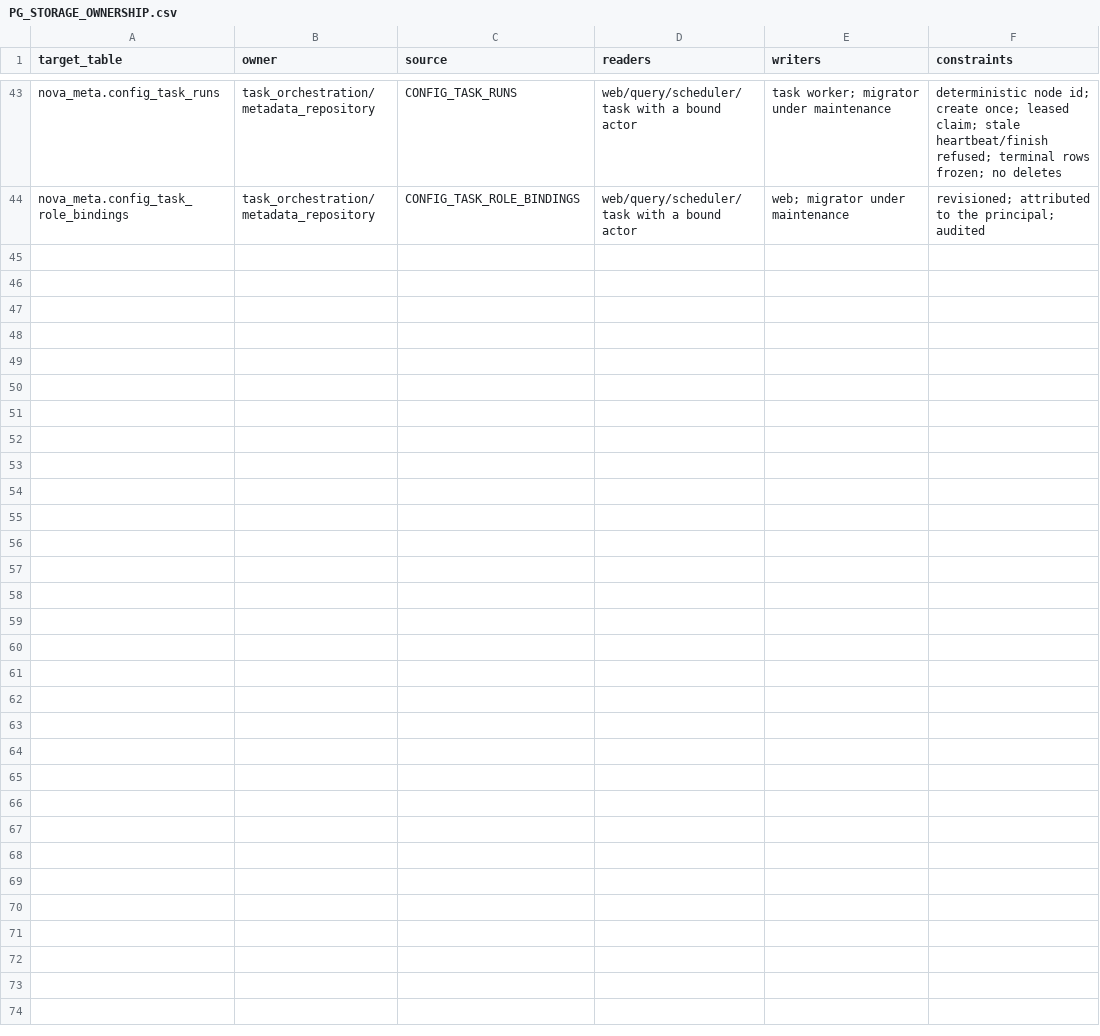
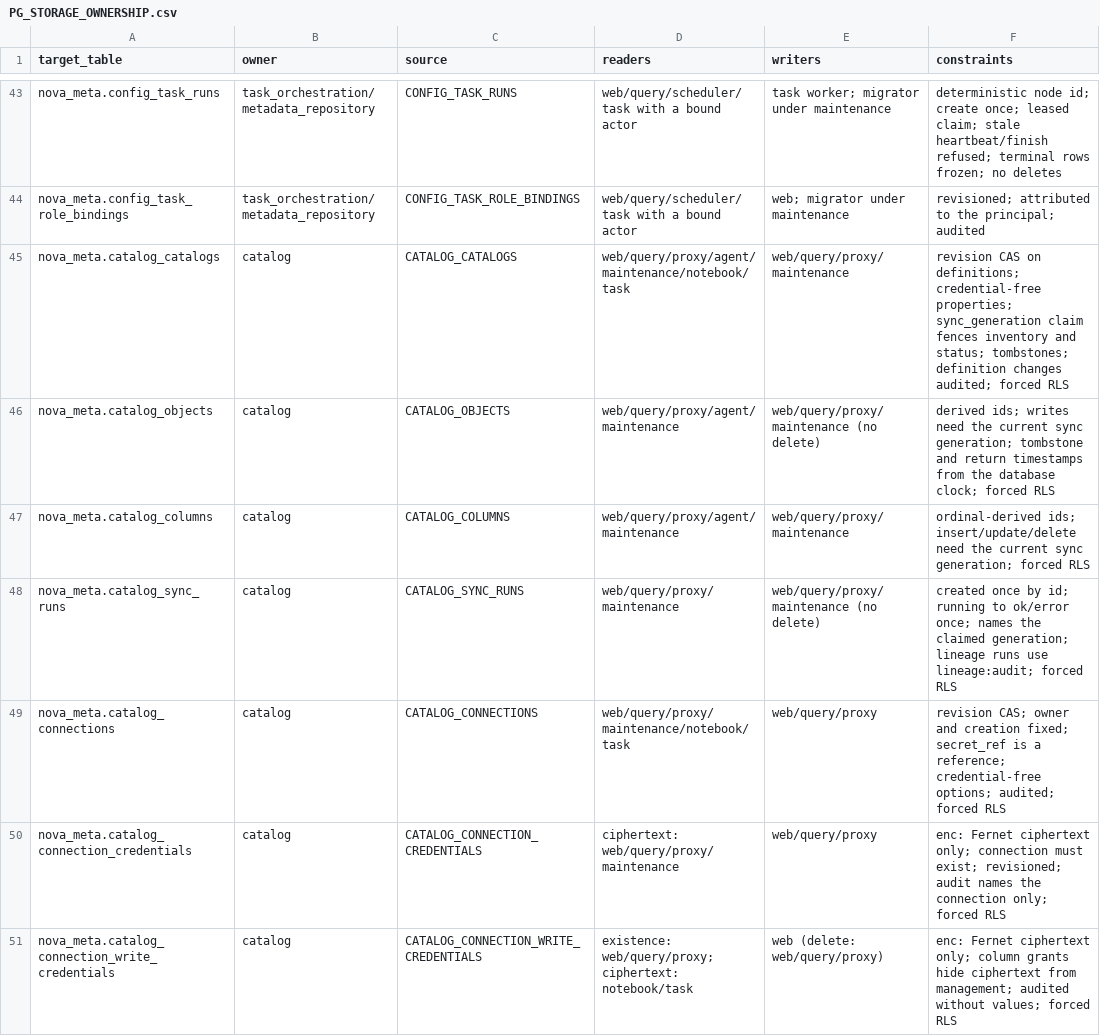
Before and after one commit to dwickyfp/nova, a CSV file: docs/architecture/production-refactor/PG_STORAGE_OWNERSHIP.csv, drawn as a sheet; only a part is shown, gaps mark what is left out; the diff covers the shown part only; the diff names each change by its address in the sheet, - before the commit and + after, or states it on an @@ line.

```diff
--- a/docs/architecture/production-refactor/PG_STORAGE_OWNERSHIP.csv
+++ b/docs/architecture/production-refactor/PG_STORAGE_OWNERSHIP.csv
+row 45: nova_meta.catalog_catalogs | catalog | CATALOG_CATALOGS | web/query/proxy/agent/maintenance/notebook/task | web/query/proxy/maintenance | revision CAS on definitions; credential-free properties; sync_generation claim fences inventory and status; tombstones; definition changes audited; forced RLS
+row 46: nova_meta.catalog_objects | catalog | CATALOG_OBJECTS | web/query/proxy/agent/maintenance | web/query/proxy/maintenance (no delete) | derived ids; writes need the current sync generation; tombstone and return timestamps from the database clock; forced RLS
+row 47: nova_meta.catalog_columns | catalog | CATALOG_COLUMNS | web/query/proxy/agent/maintenance | web/query/proxy/maintenance | ordinal-derived ids; insert/update/delete need the current sync generation; forced RLS
+row 48: nova_meta.catalog_sync_runs | catalog | CATALOG_SYNC_RUNS | web/query/proxy/maintenance | web/query/proxy/maintenance (no delete) | created once by id; running to ok/error once; names the claimed generation; lineage runs use lineage:audit; forced RLS
+row 49: nova_meta.catalog_connections | catalog | CATALOG_CONNECTIONS | web/query/proxy/maintenance/notebook/task | web/query/proxy | revision CAS; owner and creation fixed; secret_ref is a reference; credential-free options; audited; forced RLS
+row 50: nova_meta.catalog_connection_credentials | catalog | CATALOG_CONNECTION_CREDENTIALS | ciphertext: web/query/proxy/maintenance | web/query/proxy | enc: Fernet ciphertext only; connection must exist; revisioned; audit names the connection only; forced RLS
+row 51: nova_meta.catalog_connection_write_credentials | catalog | CATALOG_CONNECTION_WRITE_CREDENTIALS | existence: web/query/proxy; ciphertext: notebook/task | web (delete: web/query/proxy) | enc: Fernet ciphertext only; column grants hide ciphertext from management; audited without values; forced RLS
```
Also changed, not shown: 6 added rows elsewhere in this file, docs/architecture/production-refactor/METADATA_OWNERSHIP.csv, 6 other files.
